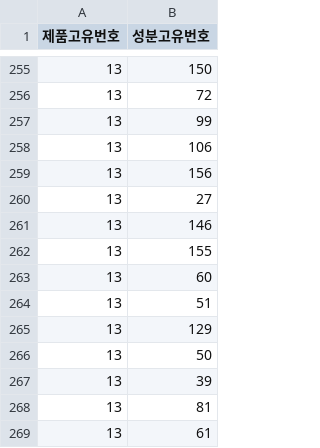
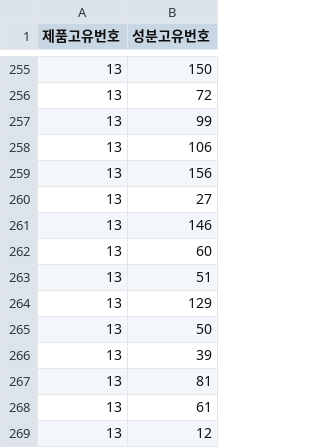
Before and after one commit to ljwh1231/Infogreen-Momguide-backend, a CSV file: migration/data/cosmetic_and_component.csv, drawn as a sheet; only a part is shown, gaps mark what is left out; the shorter side is filled out with more unchanged rows.

Commit message:
dummy data fixed

```diff
--- a/migration/data/cosmetic_and_component.csv
+++ b/migration/data/cosmetic_and_component.csv
@@ -261,3 +261,2 @@
 13,146
-13,155
 13,60
```
Also changed, not shown: 1 other file.
